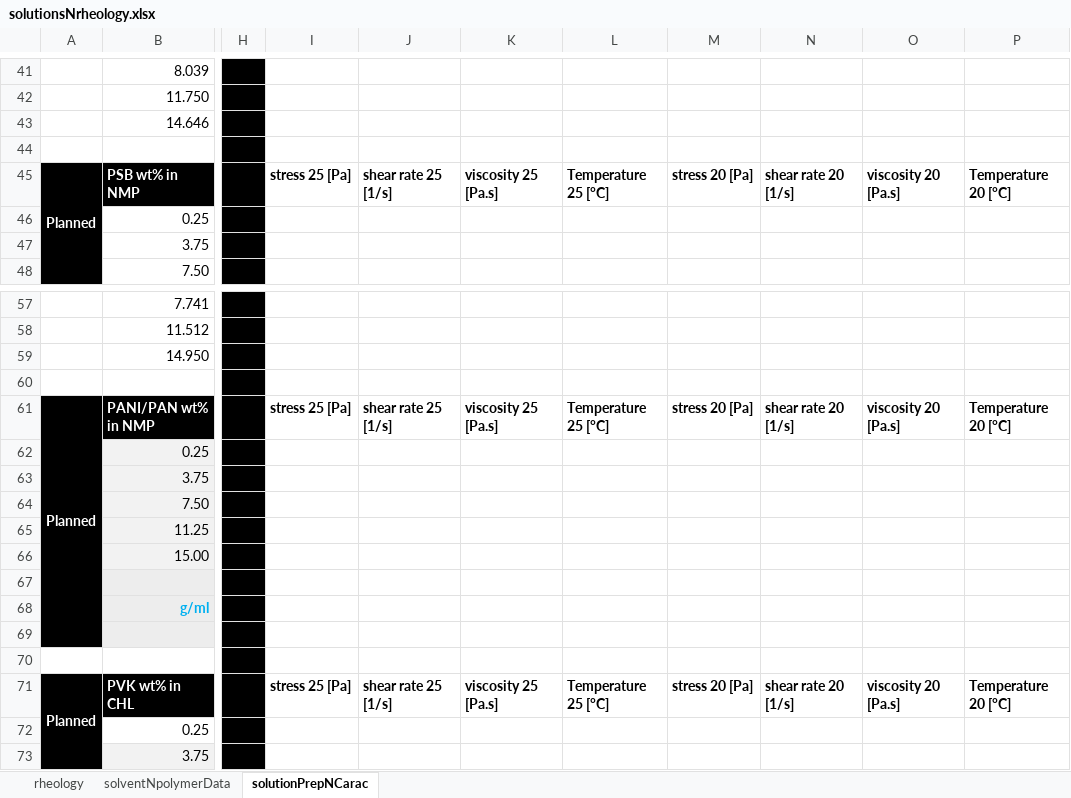
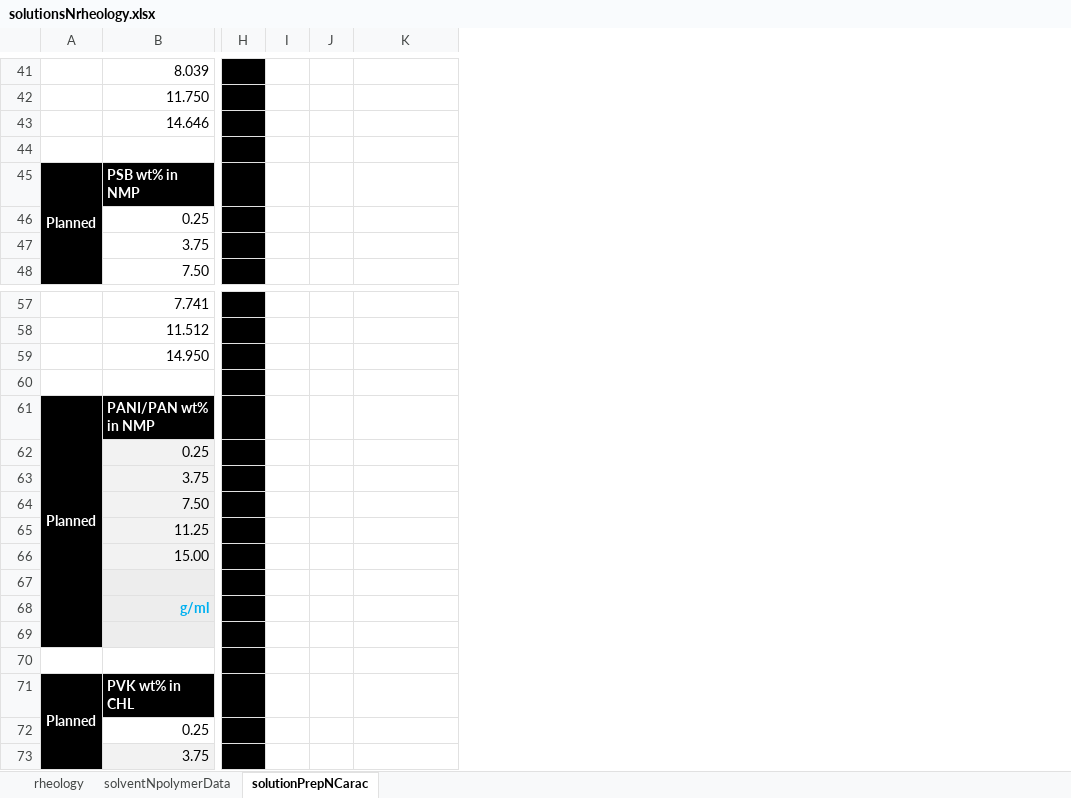
Before and after one commit to KiraSensei13/MNT_ITESM_Thesis, an Excel workbook: Viscosity/solutionsNrheology.xlsx, sheet solutionPrepNCarac, drawn as a sheet; only a part is shown, gaps mark what is left out; values as stored, in another font and other column widths than the file's, no borders; removed rows and columns are numbered as before the commit, all else as after; the diff covers the shown part only; the diff names each change by its address in the sheet, - before the commit and + after, or states it on an @@ line.

```diff
--- a/Viscosity/solutionsNrheology.xlsx (sheet solutionPrepNCarac)
+++ b/Viscosity/solutionsNrheology.xlsx (sheet solutionPrepNCarac)
-column I, row 45: stress 25 [Pa]; rows 61-71: stress 25 [Pa] |  |  |  |  |  |  |  |  |  | stress 25 [Pa]
-column J, row 45: shear rate 25 [1/s]; rows 61-71: shear rate 25 [1/s] |  |  |  |  |  |  |  |  |  | shear rate 25 [1/s]
-column K, row 45: viscosity 25 [Pa.s]; rows 61-71: viscosity 25 [Pa.s] |  |  |  |  |  |  |  |  |  | viscosity 25 [Pa.s]
+column I, empty
+column J, empty
-column M, row 45: stress 20 [Pa]; rows 61-71: stress 20 [Pa] |  |  |  |  |  |  |  |  |  | stress 20 [Pa]
-column N, row 45: shear rate 20 [1/s]; rows 61-71: shear rate 20 [1/s] |  |  |  |  |  |  |  |  |  | shear rate 20 [1/s]
-column O, row 45: viscosity 20 [Pa.s]; rows 61-71: viscosity 20 [Pa.s] |  |  |  |  |  |  |  |  |  | viscosity 20 [Pa.s]
-column P, row 45: Temperature 20 [°C]; rows 61-71: Temperature 20 [°C] |  |  |  |  |  |  |  |  |  | Temperature 20 [°C]
-K45: Temperature 25 [°C]
+K45: (empty)
-K61: Temperature 25 [°C]
+K61: (empty)
-K71: Temperature 25 [°C]
+K71: (empty)
```
Also changed, not shown: 14 added rows and 14 edited cells elsewhere in this sheet, formulas that keep their value, 11 other files.
